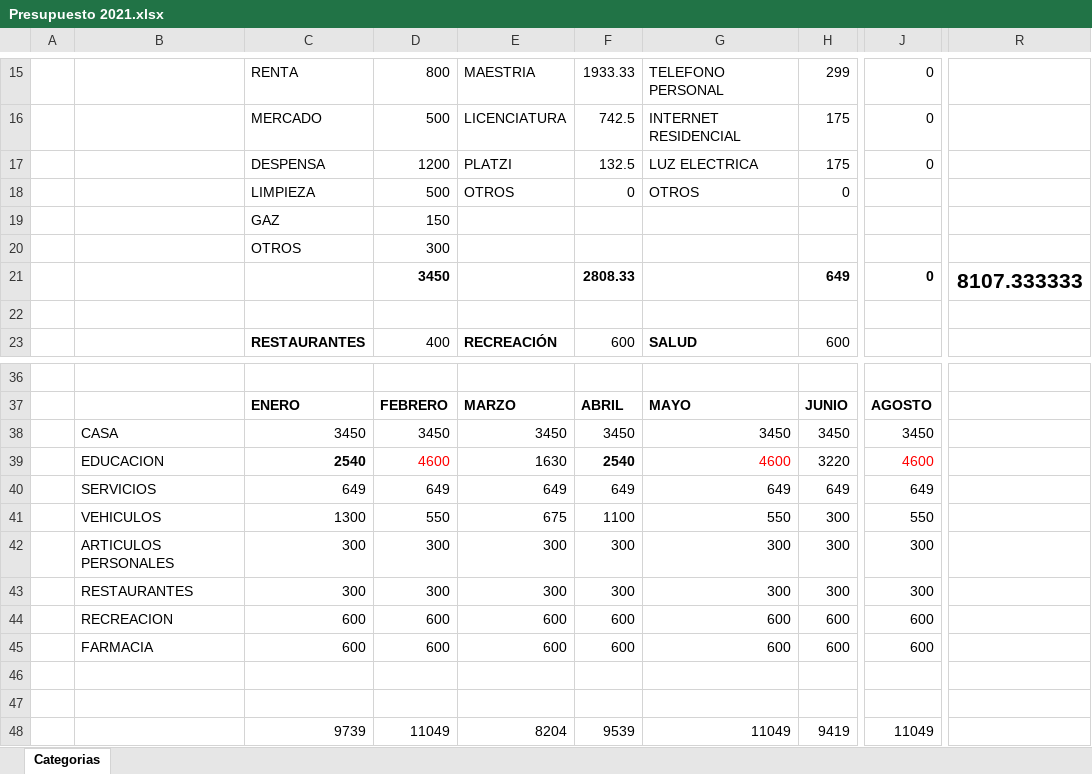
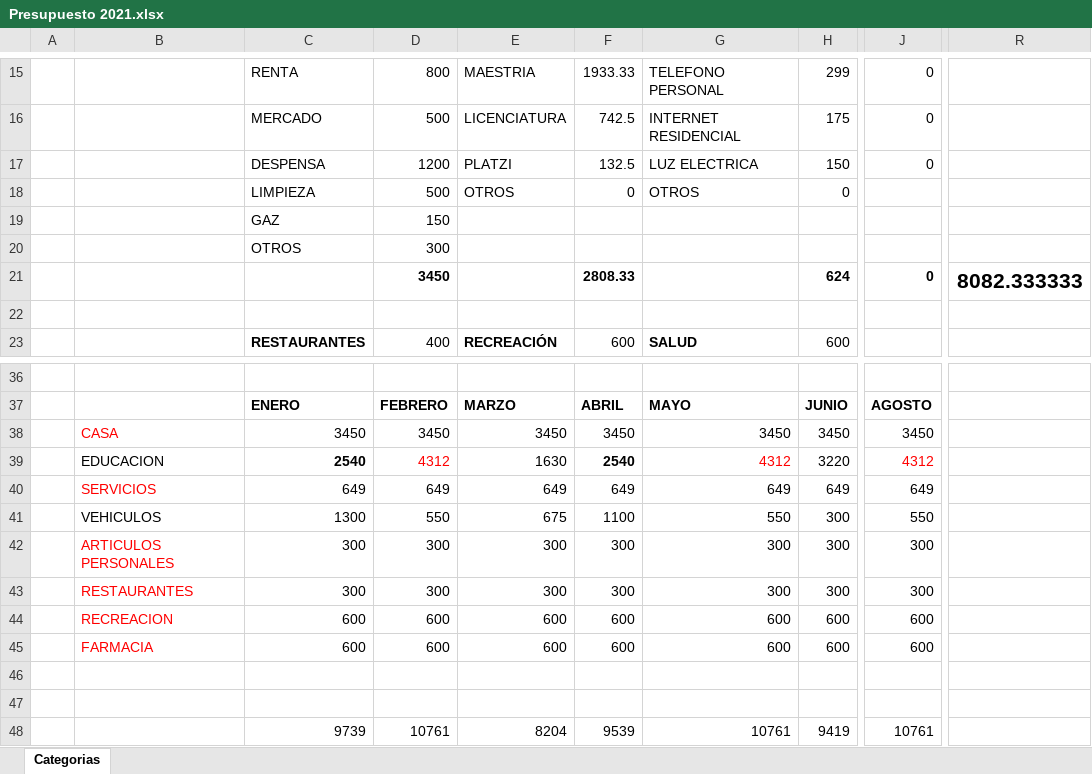
Before and after one commit to byronurizar/aprendisajeactual, an Excel workbook: Presupuesto 2021.xlsx, sheet Categorias, drawn as a sheet; only a part is shown, gaps mark what is left out; values as stored, in another font and other column widths than the file's, no borders; the diff names each change by its address in the sheet, - before the commit and + after, or states it on an @@ line.

Commit message:
Se modifico presupuesto

```diff
--- a/Presupuesto 2021.xlsx (sheet Categorias)
+++ b/Presupuesto 2021.xlsx (sheet Categorias)
-H17: 175
+H17: 150
-H21: 649
+H21: 624
-R21: 8107.333333
+R21: 8082.333333
-B38 text colour: black
+B38 text colour: #FF0000
-D39: 4600
+D39: 4312
-G39: 4600
+G39: 4312
-J39: 4600
+J39: 4312
-B40 text colour: black
+B40 text colour: #FF0000
-B42:B45 text colour: black
+B42:B45 text colour: #FF0000
-D48: 11049
+D48: 10761
-G48: 11049
+G48: 10761
-J48: 11049
+J48: 10761
```
